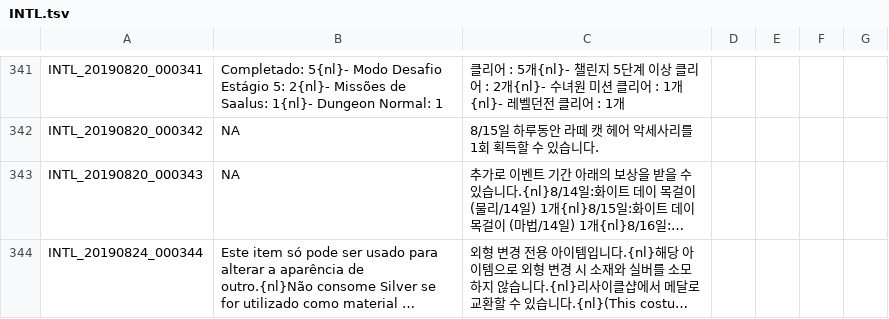
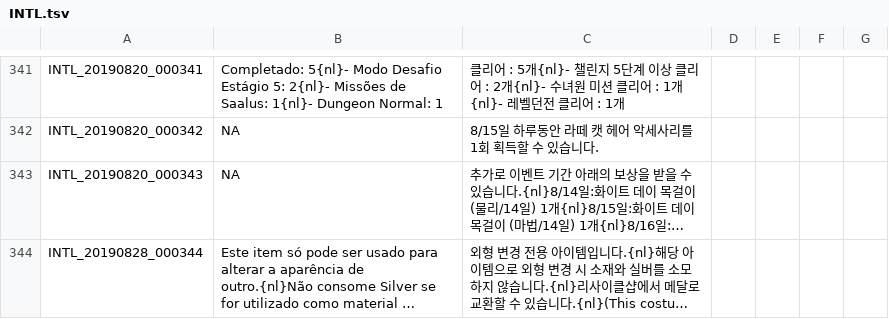
Before and after one commit to Treeofsavior/PortugueseTranslation, a TSV file: INTL.tsv, drawn as a sheet; only a part is shown, gaps mark what is left out; long unchanged cells end in …; the diff names each change by its address in the sheet, - before the commit and + after, or states it on an @@ line.

```diff
--- a/INTL.tsv
+++ b/INTL.tsv
-A344: INTL_20190824_000344
+A344: INTL_20190828_000344
```
Also changed, not shown: UI.tsv, 3 other files.
